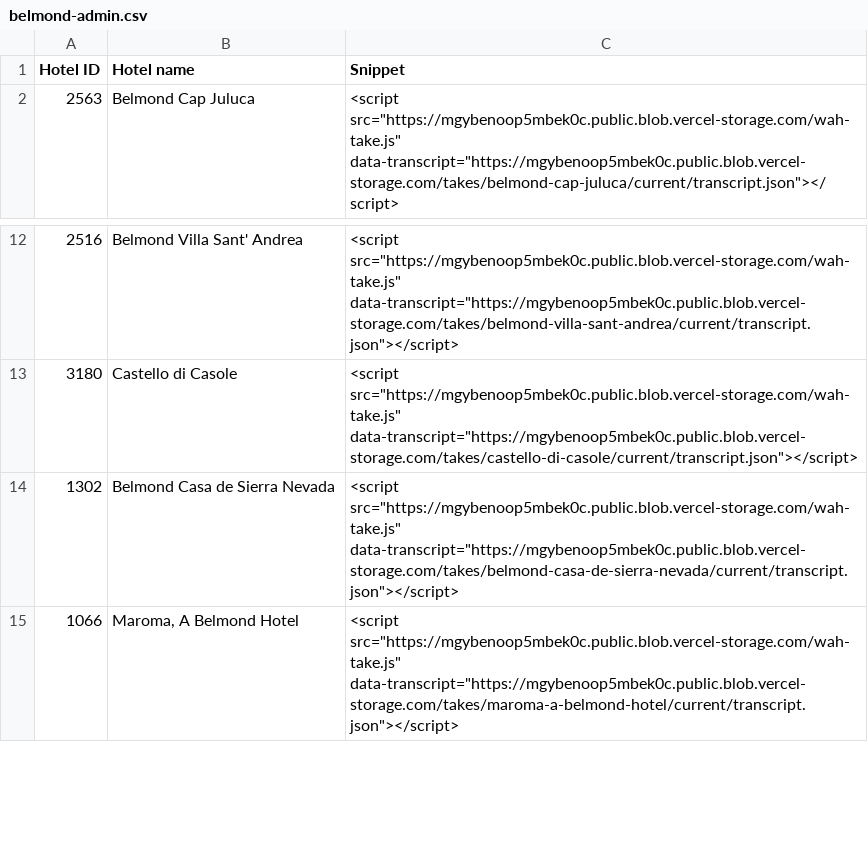
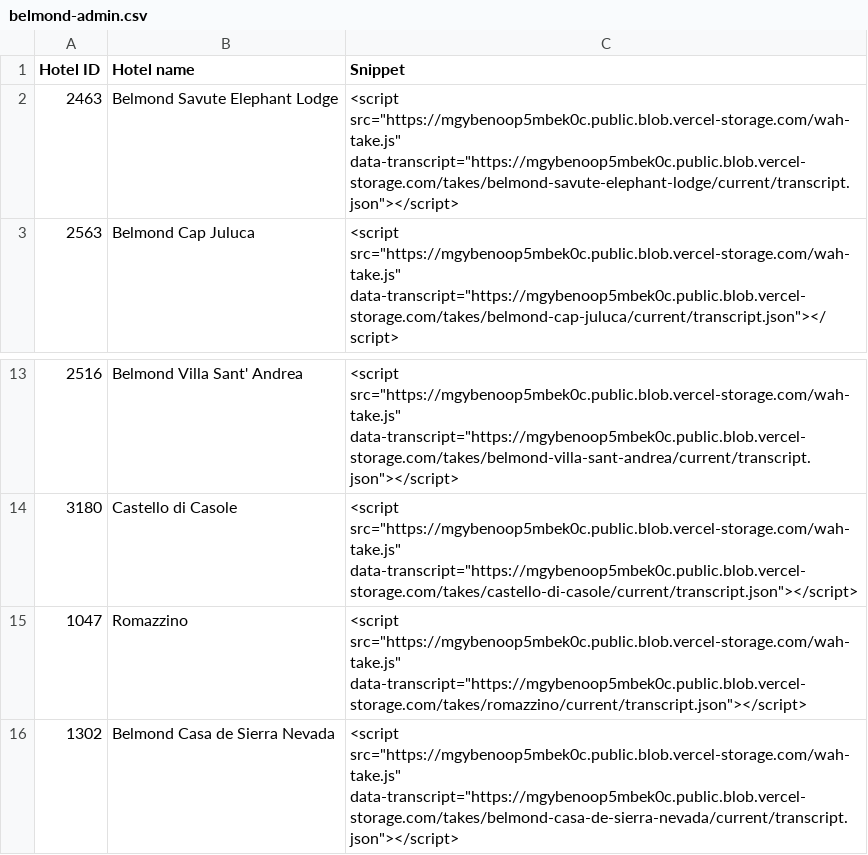
Before and after one commit to Vincenzo182631/whatahotel-voice, a CSV file: exports/belmond-admin.csv, drawn as a sheet; only a part is shown, gaps mark what is left out; the shorter side is filled out with more unchanged rows; the diff names each change by its address in the sheet, - before the commit and + after, or states it on an @@ line.

```diff
--- a/exports/belmond-admin.csv
+++ b/exports/belmond-admin.csv
+row 2: 2463 | Belmond Savute Elephant Lodge | <script src="https://mgybenoop5mbek0c.public.blob.vercel-storage.com/wah-take.js" data-transcript="https://mgybenoop5mbek0c.public.blob.vercel-storage.com/takes/belmond-savute-elephant-lodge/current/transcript.json"></script>
+row 15: 1047 | Romazzino | <script src="https://mgybenoop5mbek0c.public.blob.vercel-storage.com/wah-take.js" data-transcript="https://mgybenoop5mbek0c.public.blob.vercel-storage.com/takes/romazzino/current/transcript.json"></script>
```
Also changed, not shown: exports/belmond-id-snippet.csv.
